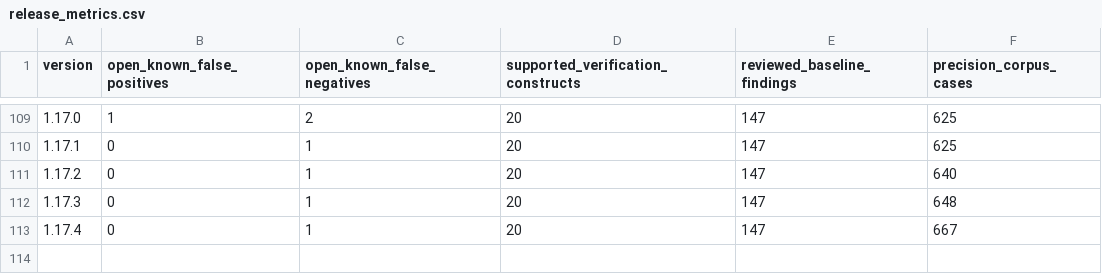
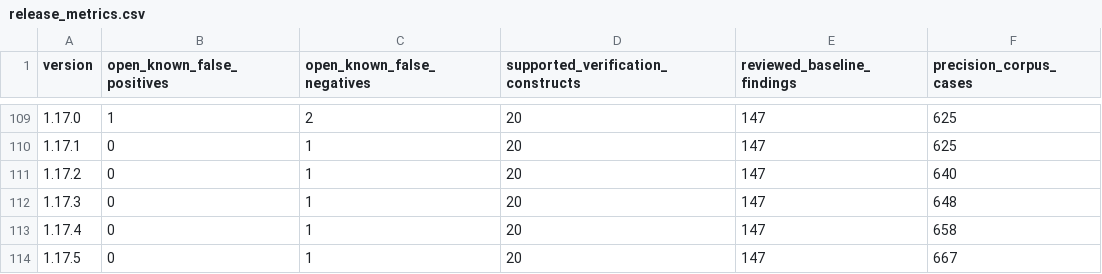
Before and after one commit to mmartign/AdaLang_Analyzer, a CSV file: quality/release_metrics.csv, drawn as a sheet; only a part is shown, gaps mark what is left out.

Commit message:
Release 1.17.5: what running on thirteen zertovitch repositories showed
The fixes of FP-176 to FP-180: "-1" written for a modular type taken for
the integer -1 (a false-safe result: the branch under "V = -1" was
unreachable, its checks never raised), Uninitialized_Read on an
assignment by expanded name, on the object of a parenthesized
T'Asm_Output and on the default of a formal read where the subprogram is
declared, and Unclosed_File_Handle on a file closed by Delete. On the 24
swept repositories 20 false findings and 2 false definite errors go and
nothing is added; on the ten corpora nothing changes and the gap ledger
does not move.

```diff
--- a/quality/release_metrics.csv
+++ b/quality/release_metrics.csv
@@ -112,2 +112,3 @@ version,open_known_false_positives,open_known_false_negatives,supported_verifica
 1.17.3,0,1,20,147,648
-1.17.4,0,1,20,147,667
+1.17.4,0,1,20,147,658
+1.17.5,0,1,20,147,667
```
Also changed, not shown: 5 other files.
